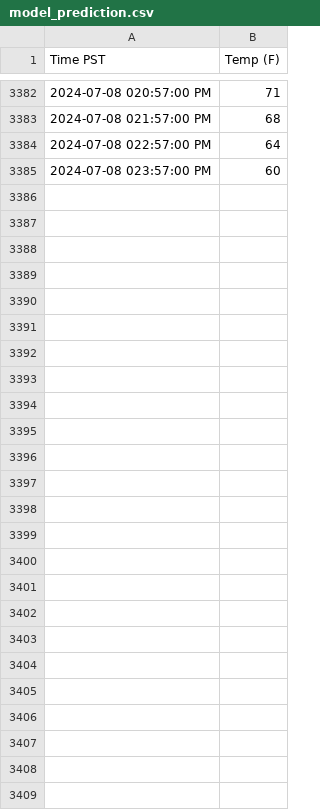
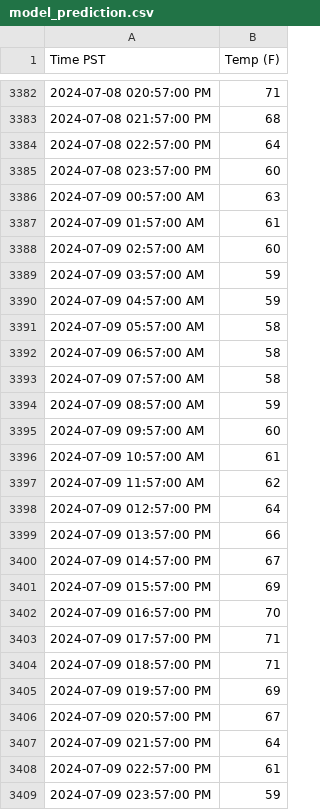
Before and after one commit to TimChen19994/weather-predict, a CSV file: data/model_prediction.csv, drawn as a sheet; only a part is shown, gaps mark what is left out; the diff names each change by its address in the sheet, - before the commit and + after, or states it on an @@ line.

```diff
--- a/data/model_prediction.csv
+++ b/data/model_prediction.csv
+row 3386: 2024-07-09 00:57:00 AM | 63
+row 3387: 2024-07-09 01:57:00 AM | 61
+row 3388: 2024-07-09 02:57:00 AM | 60
+row 3389: 2024-07-09 03:57:00 AM | 59
+row 3390: 2024-07-09 04:57:00 AM | 59
+row 3391: 2024-07-09 05:57:00 AM | 58
+row 3392: 2024-07-09 06:57:00 AM | 58
+row 3393: 2024-07-09 07:57:00 AM | 58
+row 3394: 2024-07-09 08:57:00 AM | 59
+row 3395: 2024-07-09 09:57:00 AM | 60
+row 3396: 2024-07-09 10:57:00 AM | 61
+row 3397: 2024-07-09 11:57:00 AM | 62
+row 3398: 2024-07-09 012:57:00 PM | 64
+row 3399: 2024-07-09 013:57:00 PM | 66
+row 3400: 2024-07-09 014:57:00 PM | 67
+row 3401: 2024-07-09 015:57:00 PM | 69
+row 3402: 2024-07-09 016:57:00 PM | 70
+row 3403: 2024-07-09 017:57:00 PM | 71
+row 3404: 2024-07-09 018:57:00 PM | 71
+row 3405: 2024-07-09 019:57:00 PM | 69
+row 3406: 2024-07-09 020:57:00 PM | 67
+row 3407: 2024-07-09 021:57:00 PM | 64
+row 3408: 2024-07-09 022:57:00 PM | 61
+row 3409: 2024-07-09 023:57:00 PM | 59
```
